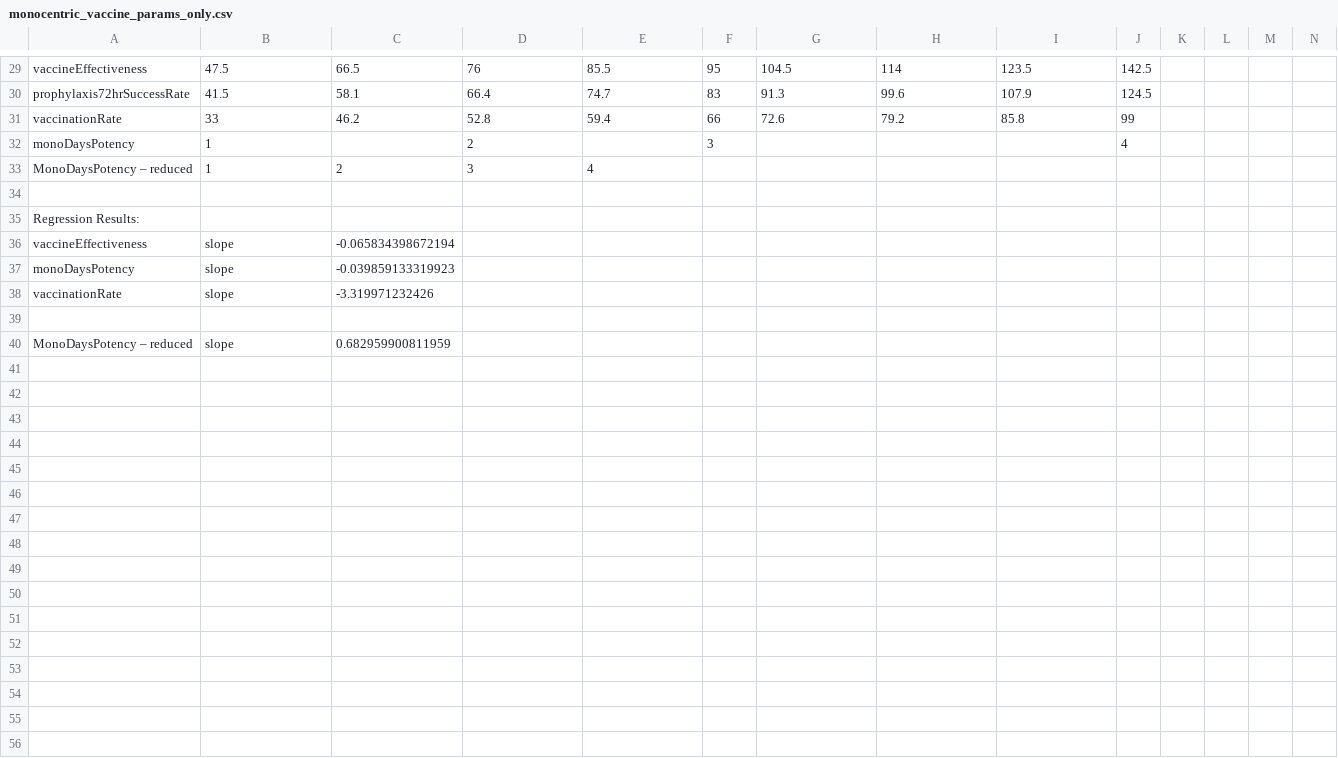
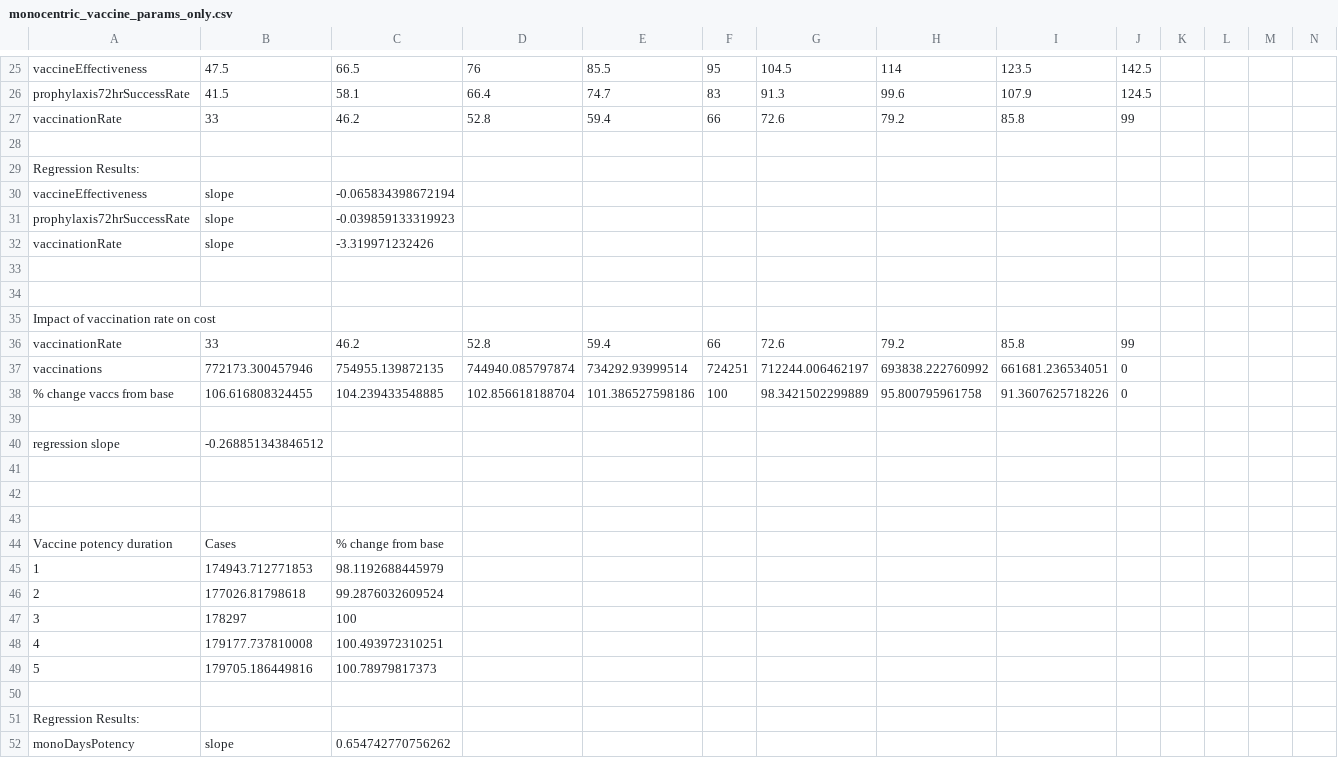
Before and after one commit to deanmatter/measles-drones, a CSV file: results/sensitivity/monocentric_vaccine_params_only.csv, drawn as a sheet; only a part is shown, gaps mark what is left out; removed rows and columns are numbered as before the commit, all else as after; rows hold the shown columns only; the diff covers the shown part only; the diff names each change by its address in the sheet, - before the commit and + after, or states it on an @@ line.

Commit message:
Add impact of vaccRate on vaccinations

```diff
--- a/results/sensitivity/monocentric_vaccine_params_only.csv
+++ b/results/sensitivity/monocentric_vaccine_params_only.csv
-row 32: monoDaysPotency | 1 |  | 2 |  | 3 |  |  |  | 4
-row 33: MonoDaysPotency – reduced | 1 | 2 | 3 | 4
-A31: monoDaysPotency
+A31: prophylaxis72hrSuccessRate
-row 34: MonoDaysPotency – reduced | slope | 0.682959900811959
+row 34: (empty)
+row 35: Impact of vaccination rate on cost
+row 36: vaccinationRate | 33 | 46.2 | 52.8 | 59.4 | 66 | 72.6 | 79.2 | 85.8 | 99
+row 37: vaccinations | 772173.300457946 | 754955.139872135 | 744940.085797874 | 734292.93999514 | 724251 | 712244.006462197 | 693838.222760992 | 661681.236534051 | 0
+row 38: % change vaccs from base | 106.616808324455 | 104.239433548885 | 102.856618188704 | 101.386527598186 | 100 | 98.3421502299889 | 95.800795961758 | 91.3607625718226 | 0
+row 39: (empty)
+row 40: regression slope | -0.268851343846512
+row 41: (empty)
+row 42: (empty)
+row 43: (empty)
+row 44: Vaccine potency duration | Cases | % change from base
+row 45: 1 | 174943.712771853 | 98.1192688445979
+row 46: 2 | 177026.81798618 | 99.2876032609524
+row 47: 3 | 178297 | 100
+row 48: 4 | 179177.737810008 | 100.493972310251
+row 49: 5 | 179705.186449816 | 100.78979817373
+row 50: (empty)
+row 51: Regression Results:
+row 52: monoDaysPotency | slope | 0.654742770756262
```
Also changed, not shown: 4 removed rows elsewhere in this file.
